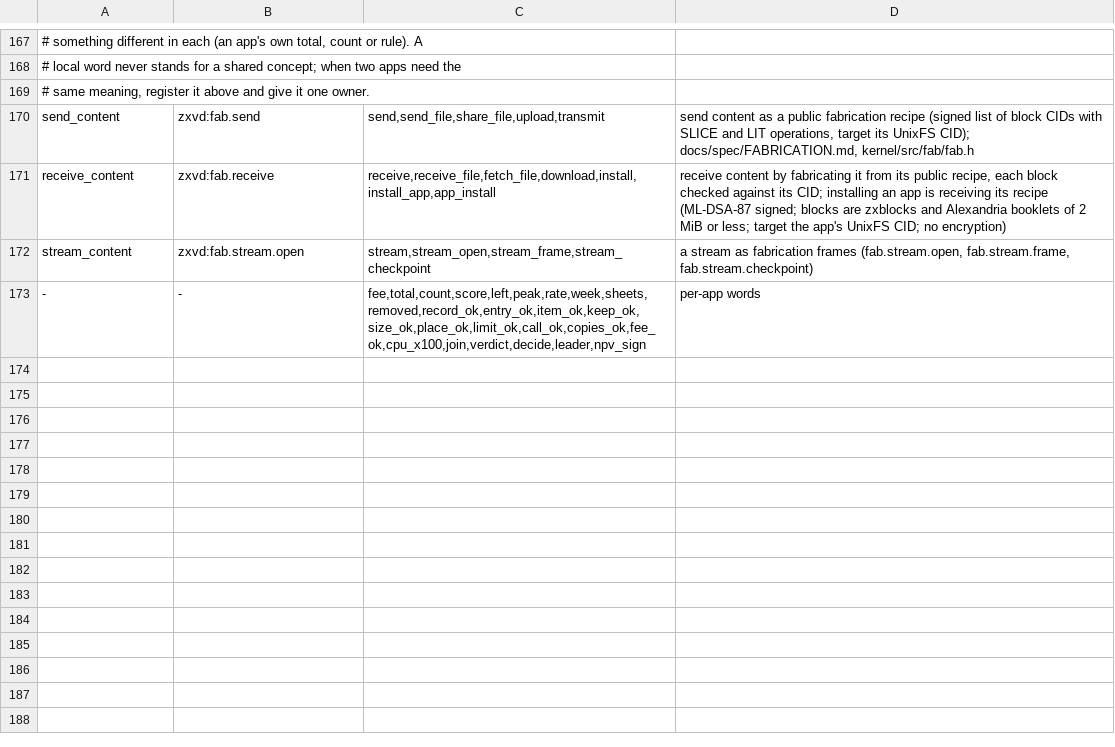
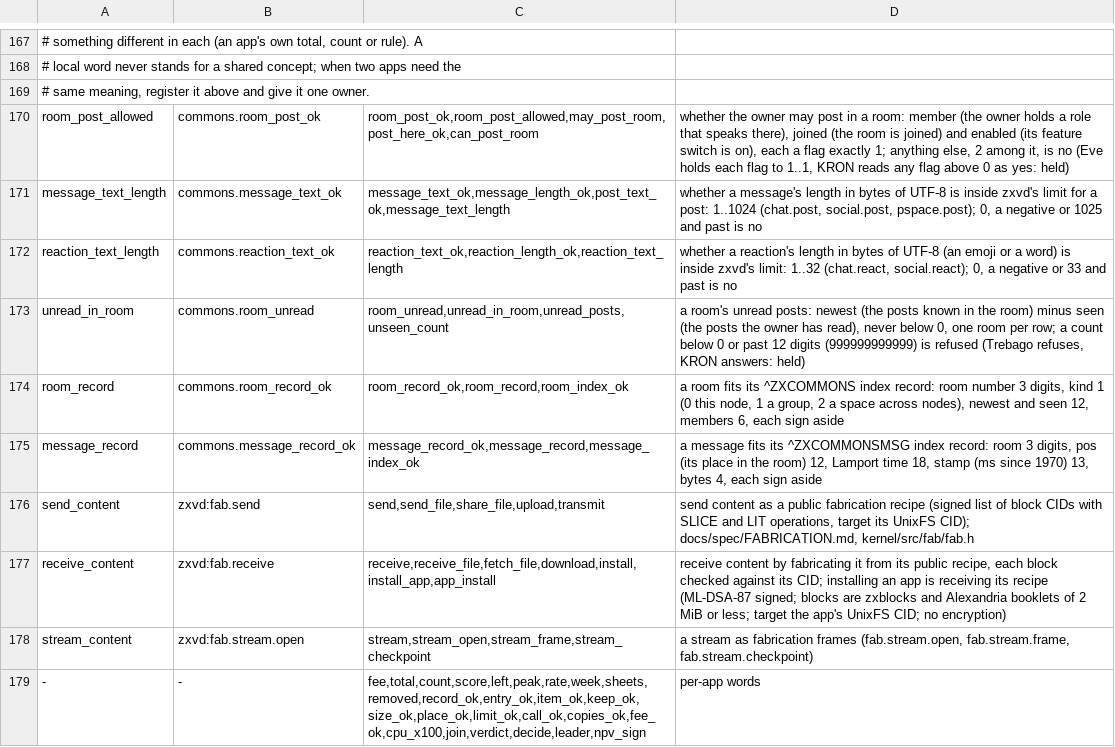
Before and after one commit to sykomiked/ZEDEC-XERO-VULPINE-V1.0.0, a TSV file: kernel/src/apps/CONCEPTS.tsv, drawn as a sheet; only a part is shown, gaps mark what is left out; the diff names each change by its address in the sheet, - before the commit and + after, or states it on an @@ line.

```diff
--- a/kernel/src/apps/CONCEPTS.tsv
+++ b/kernel/src/apps/CONCEPTS.tsv
+row 170: room_post_allowed | commons.room_post_ok | room_post_ok,room_post_allowed,may_post_room,post_here_ok,can_post_room | whether the owner may post in a room: member (the owner holds a role that speaks there), joined (the room is joined) and enabled (its feature switch is on), each a flag exactly 1; anything else, 2 among it, is no (Eve holds each flag to 1..1, KRON reads any flag above 0 as yes: held)
+row 171: message_text_length | commons.message_text_ok | message_text_ok,message_length_ok,post_text_ok,message_text_length | whether a message's length in bytes of UTF-8 is inside zxvd's limit for a post: 1..1024 (chat.post, social.post, pspace.post); 0, a negative or 1025 and past is no
+row 172: reaction_text_length | commons.reaction_text_ok | reaction_text_ok,reaction_length_ok,reaction_text_length | whether a reaction's length in bytes of UTF-8 (an emoji or a word) is inside zxvd's limit: 1..32 (chat.react, social.react); 0, a negative or 33 and past is no
+row 173: unread_in_room | commons.room_unread | room_unread,unread_in_room,unread_posts,unseen_count | a room's unread posts: newest (the posts known in the room) minus seen (the posts the owner has read), never below 0, one room per row; a count below 0 or past 12 digits (999999999999) is refused (Trebago refuses, KRON answers: held)
+row 174: room_record | commons.room_record_ok | room_record_ok,room_record,room_index_ok | a room fits its ^ZXCOMMONS index record: room number 3 digits, kind 1 (0 this node, 1 a group, 2 a space across nodes), newest and seen 12, members 6, each sign aside
+row 175: message_record | commons.message_record_ok | message_record_ok,message_record,message_index_ok | a message fits its ^ZXCOMMONSMSG index record: room 3 digits, pos (its place in the room) 12, Lamport time 18, stamp (ms since 1970) 13, bytes 4, each sign aside
```
Also changed, not shown: kernel/src/alexandria/SLOTS.tsv, kernel/src/apps/CHECKS.tsv, 19 other files.
